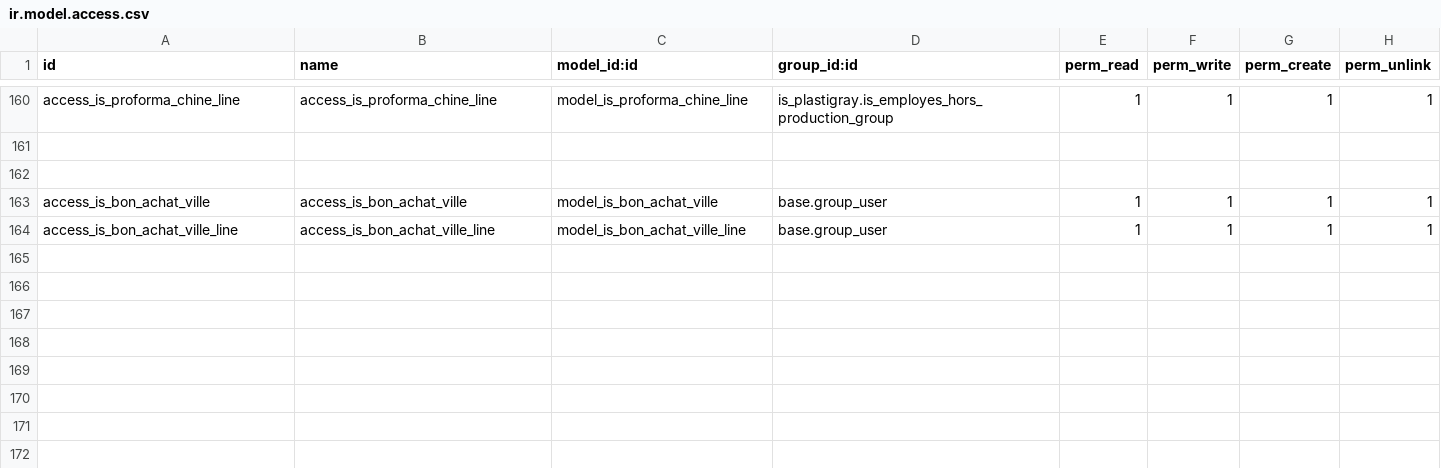
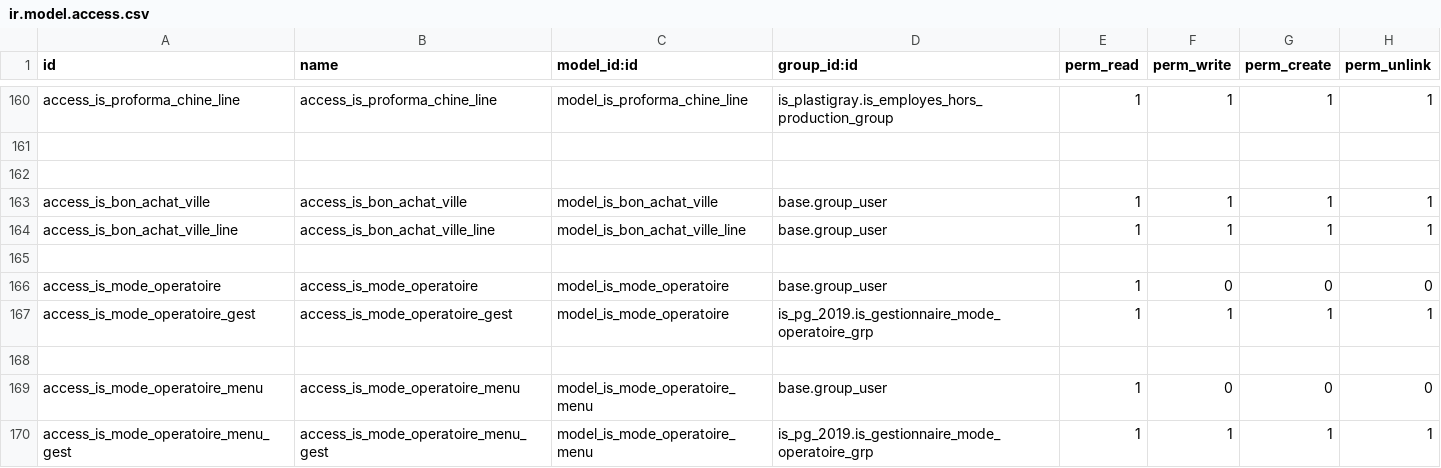
Before and after one commit to tonygalmiche/is_pg_2019, a CSV file: security/ir.model.access.csv, drawn as a sheet; only a part is shown, gaps mark what is left out; the diff names each change by its address in the sheet, - before the commit and + after, or states it on an @@ line.

Commit message:
add is_mode_operatoire

```diff
--- a/security/ir.model.access.csv
+++ b/security/ir.model.access.csv
+row 165: (empty)
+row 166: access_is_mode_operatoire | access_is_mode_operatoire | model_is_mode_operatoire | base.group_user | 1 | 0 | 0 | 0
+row 167: access_is_mode_operatoire_gest | access_is_mode_operatoire_gest | model_is_mode_operatoire | is_pg_2019.is_gestionnaire_mode_operatoire_grp | 1 | 1 | 1 | 1
+row 168: (empty)
+row 169: access_is_mode_operatoire_menu | access_is_mode_operatoire_menu | model_is_mode_operatoire_menu | base.group_user | 1 | 0 | 0 | 0
+row 170: access_is_mode_operatoire_menu_gest | access_is_mode_operatoire_menu_gest | model_is_mode_operatoire_menu | is_pg_2019.is_gestionnaire_mode_operatoire_grp | 1 | 1 | 1 | 1
```
Also changed, not shown: 6 other files.
